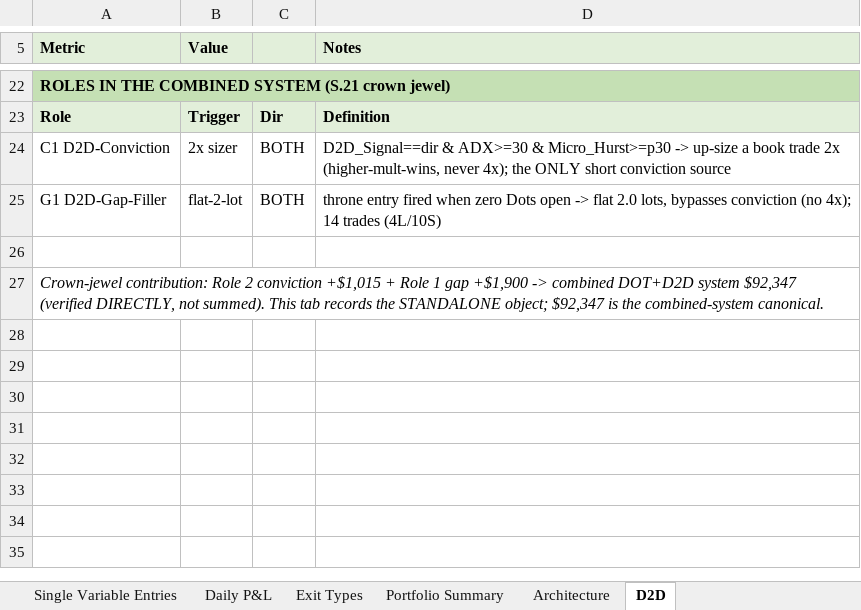
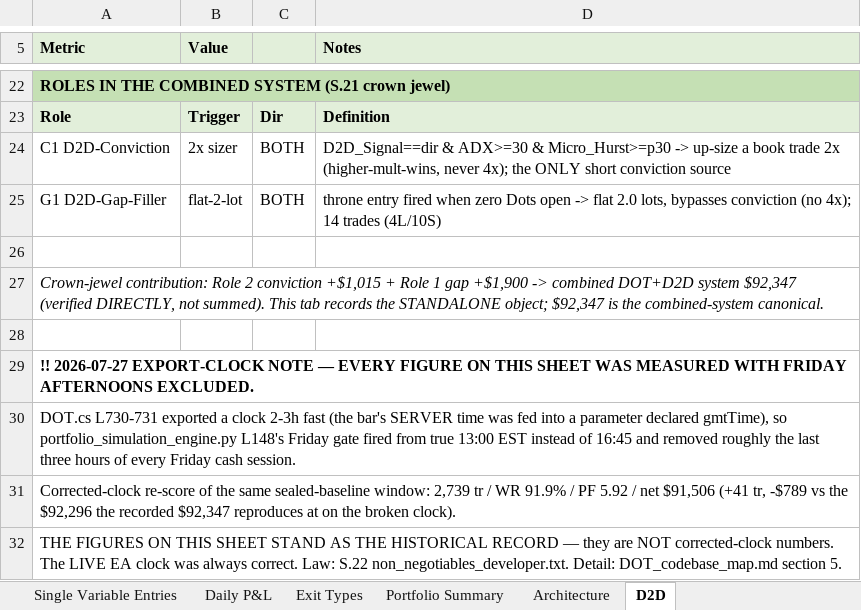
Before and after one commit to datlooms/DOT, an Excel workbook: foundational_documents/DOT_performance_record.xlsx, sheet D2D, drawn as a sheet; only a part is shown, gaps mark what is left out; values as stored, in another font and other column widths than the file's, no borders; the diff names each change by its address in the sheet, - before the commit and + after, or states it on an @@ line.

```diff
--- a/foundational_documents/DOT_performance_record.xlsx (sheet D2D)
+++ b/foundational_documents/DOT_performance_record.xlsx (sheet D2D)
+row 28: (empty)
+row 29: !! 2026-07-27 EXPORT-CLOCK NOTE — EVERY FIGURE ON THIS SHEET WAS MEASURED WITH FRIDAY AFTERNOONS EXCLUDED.
+row 30: DOT.cs L730-731 exported a clock 2-3h fast (the bar's SERVER time was fed into a parameter declared gmtTime), so portfolio_simulation_engine.py L148's Friday gate fired from true 13:00 EST instead of 16:45 and removed roughly the last three hours of every Friday cash session.
+row 31: Corrected-clock re-score of the same sealed-baseline window: 2,739 tr / WR 91.9% / PF 5.92 / net $91,506 (+41 tr, -$789 vs the $92,296 the recorded $92,347 reproduces at on the broken clock).
+row 32: THE FIGURES ON THIS SHEET STAND AS THE HISTORICAL RECORD — they are NOT corrected-clock numbers. The LIVE EA clock was always correct. Law: S.22 non_negotiables_developer.txt. Detail: DOT_codebase_map.md section 5.
```
Also changed, not shown: sheet Portfolio Summary, foundational_documents/DOT_signal_dictionary.xlsx, foundational_documents/DOT_signal_overview.xlsx, 7 other files.
